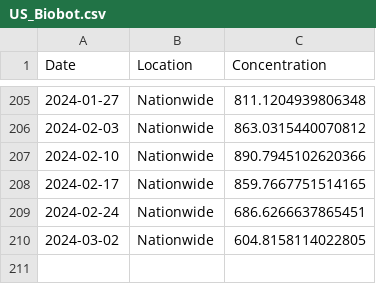
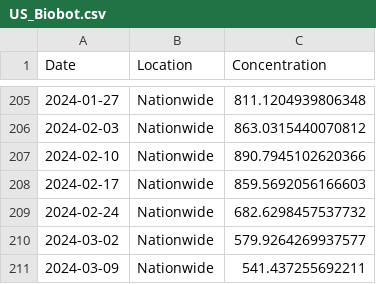
Before and after one commit to necsi/WHN-Wastewater-Code, a CSV file: US_Biobot.csv, drawn as a sheet; only a part is shown, gaps mark what is left out.

```diff
--- a/US_Biobot.csv
+++ b/US_Biobot.csv
@@ -207,4 +207,5 @@ Date,Location,Concentration
 2024-02-10,Nationwide,890.7945102620366
-2024-02-17,Nationwide,859.7667751514165
-2024-02-24,Nationwide,686.6266637865451
-2024-03-02,Nationwide,604.8158114022805
+2024-02-17,Nationwide,859.5692056166603
+2024-02-24,Nationwide,682.6298457537732
+2024-03-02,Nationwide,579.9264269937577
+2024-03-09,Nationwide,541.437255692211
```
Also changed, not shown: 3 other files.
